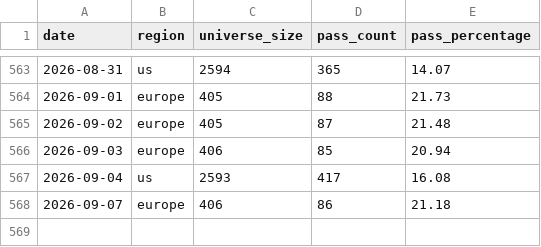
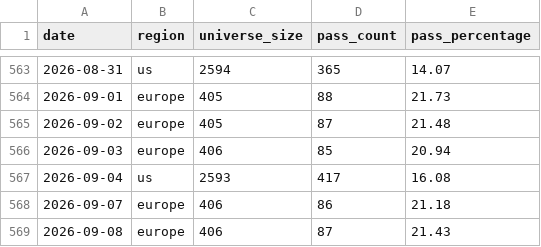
Before and after one commit to petrovmiroslav0107-alt/github.com-petrovmiroslav0107-minervini-breadth, a CSV file: output/breadth_log.csv, drawn as a sheet; only a part is shown, gaps mark what is left out; the diff names each change by its address in the sheet, - before the commit and + after, or states it on an @@ line.

```diff
--- a/output/breadth_log.csv
+++ b/output/breadth_log.csv
+row 569: 2026-09-08 | europe | 406 | 87 | 21.43
```
Also changed, not shown: output/europe_by_exchange.csv, output/quality/data_quality_log.csv, 1 other file.
